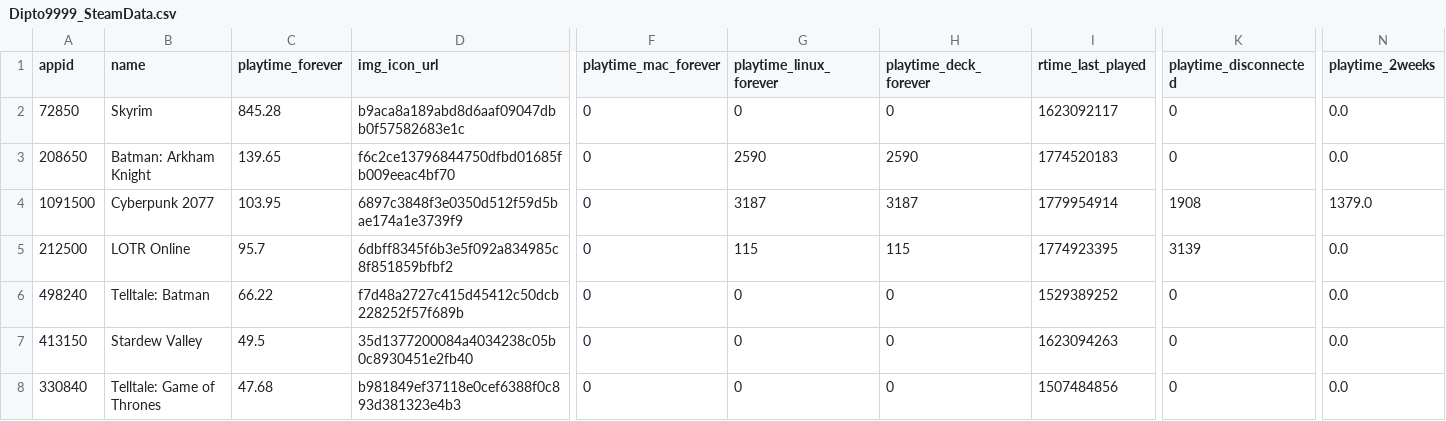
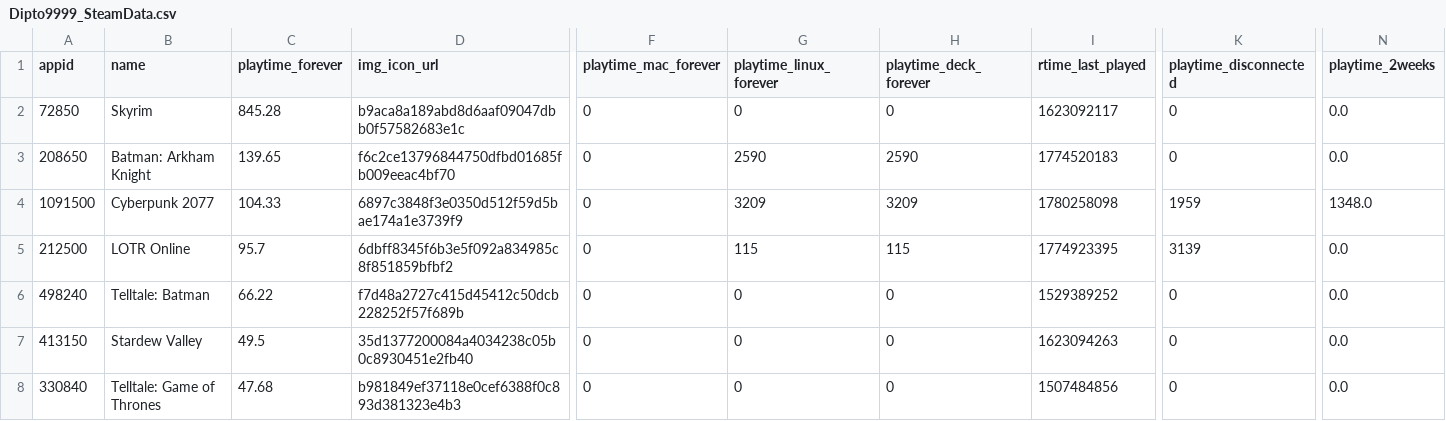
Before and after one commit to Dipto9999/dipto9999.github.io, a CSV file: src/assets/data/steam/Dipto9999_SteamData.csv, drawn as a sheet; only a part is shown, gaps mark what is left out; the diff names each change by its address in the sheet, - before the commit and + after, or states it on an @@ line.

```diff
--- a/src/assets/data/steam/Dipto9999_SteamData.csv
+++ b/src/assets/data/steam/Dipto9999_SteamData.csv
-C4 (playtime_forever): 103.95
+C4 (playtime_forever): 104.33
-G4 (playtime_linux_forever): 3187
+G4 (playtime_linux_forever): 3209
-H4 (playtime_deck_forever): 3187
+H4 (playtime_deck_forever): 3209
-I4 (rtime_last_played): 1779954914
+I4 (rtime_last_played): 1780258098
-K4 (playtime_disconnected): 1908
+K4 (playtime_disconnected): 1959
-N4 (playtime_2weeks): 1379.0
+N4 (playtime_2weeks): 1348.0
```
Also changed, not shown: 8 other files.
